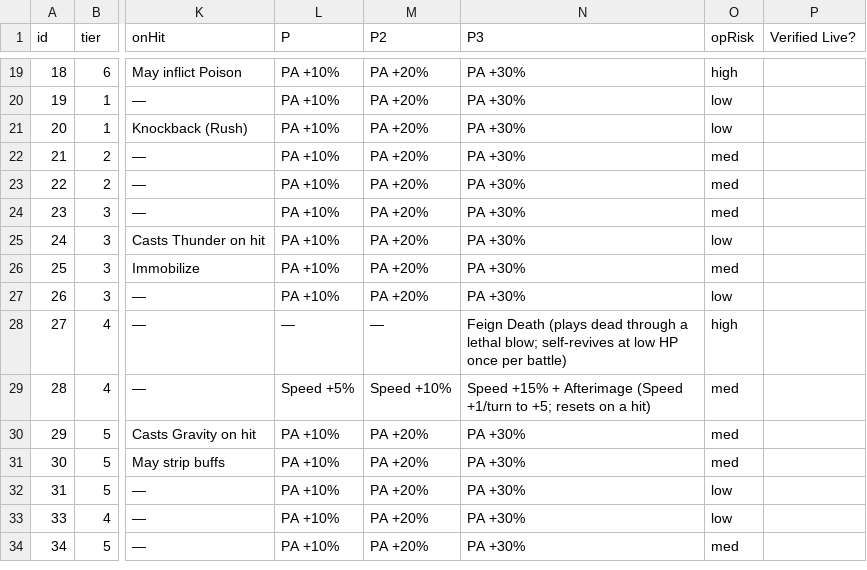
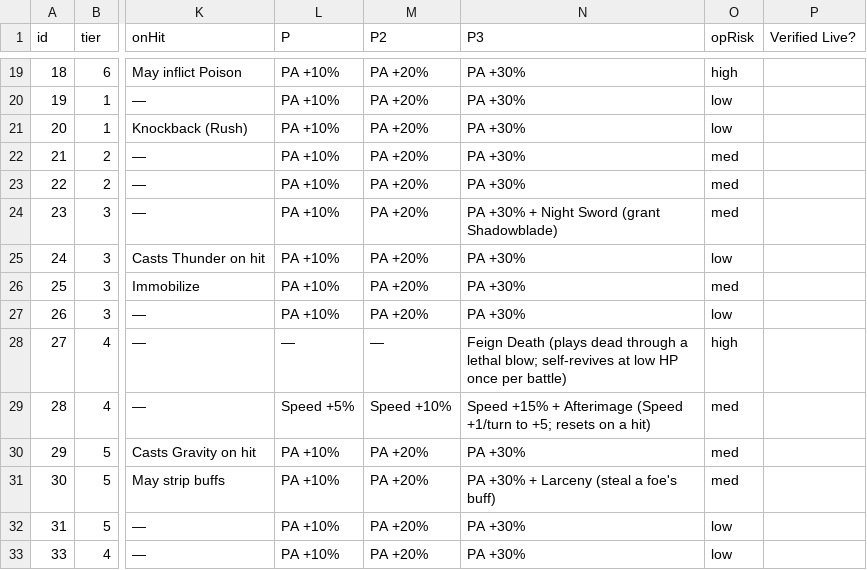
Before and after one commit to prawl/FFTLivingWeapons, a CSV file: docs/living_weapon_grid.csv, drawn as a sheet; only a part is shown, gaps mark what is left out; the shorter side is filled out with more unchanged rows; the diff names each change by its address in the sheet, - before the commit and + after, or states it on an @@ line.

```diff
--- a/docs/living_weapon_grid.csv
+++ b/docs/living_weapon_grid.csv
-N24 (P3): PA +30%
+N24 (P3): PA +30% + Night Sword (grant Shadowblade)
-N31 (P3): PA +30%
+N31 (P3): PA +30% + Larceny (steal a foe's buff)
```
Also changed, not shown: docs/living_weapon_signotes.csv, docs/living_weapon_swords.csv, 10 other files.
